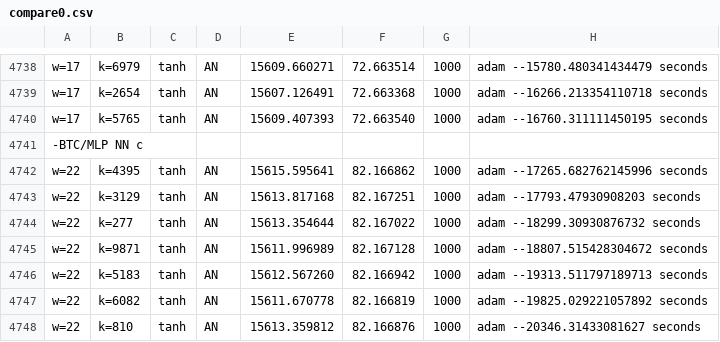
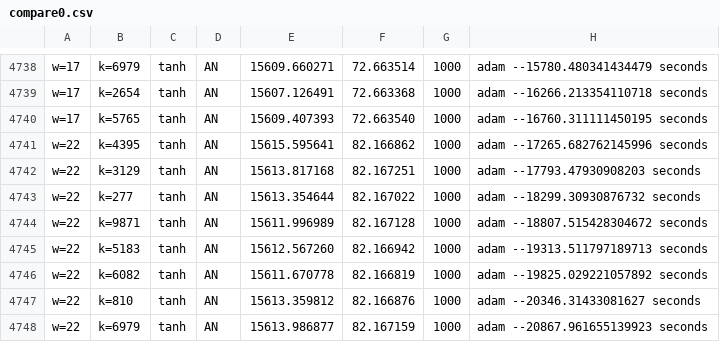
Before and after one commit to edniemeyer/keras_timeseries, a CSV file: compare0.csv, drawn as a sheet; only a part is shown, gaps mark what is left out; the shorter side is filled out with more unchanged rows; the diff names each change by its address in the sheet, - before the commit and + after, or states it on an @@ line.

```diff
--- a/compare0.csv
+++ b/compare0.csv
-row 4741: -BTC/MLP NN c
```
Also changed, not shown: 9 other files.
